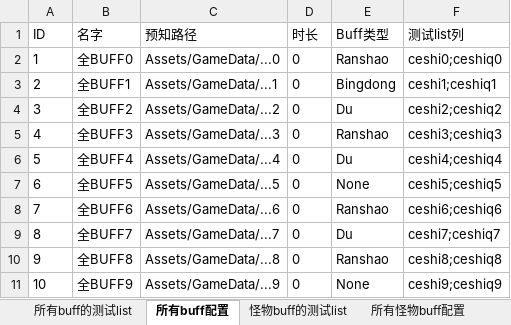
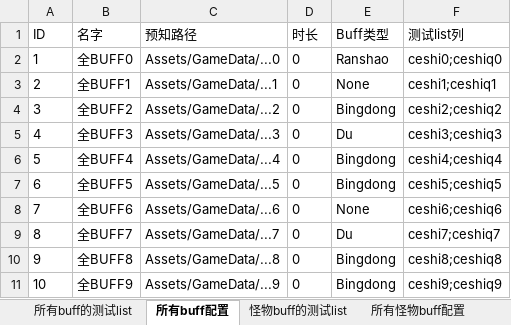
Before and after one commit to WarbleWavelet/RealFram_20220710_2018.2.10f1, an Excel workbook: RealFram_20220710_2018.2.10f1/Data/Excel/Buff.xlsx, sheet 所有buff配置, drawn as a sheet; values as stored, in another font and other column widths than the file's, no borders; the diff names each change by its address in the sheet, - before the commit and + after, or states it on an @@ line.

```diff
--- a/RealFram_20220710_2018.2.10f1/Data/Excel/Buff.xlsx (sheet 所有buff配置)
+++ b/RealFram_20220710_2018.2.10f1/Data/Excel/Buff.xlsx (sheet 所有buff配置)
-E3 (Buff类型): Bingdong
+E3 (Buff类型): None
-E4 (Buff类型): Du
+E4 (Buff类型): Bingdong
-E5 (Buff类型): Ranshao
+E5 (Buff类型): Du
-E6 (Buff类型): Du
+E6 (Buff类型): Bingdong
-E7 (Buff类型): None
+E7 (Buff类型): Bingdong
-E8 (Buff类型): Ranshao
+E8 (Buff类型): None
-E10 (Buff类型): Ranshao
+E10 (Buff类型): Bingdong
-E11 (Buff类型): None
+E11 (Buff类型): Bingdong
```
Also changed, not shown: sheet 所有buff的测试list, sheet 怪物buff的测试list, sheet 所有怪物buff配置, RealFram_20220710_2018.2.10f1/Data/Excel/G怪物.xlsx, 11 other files.
